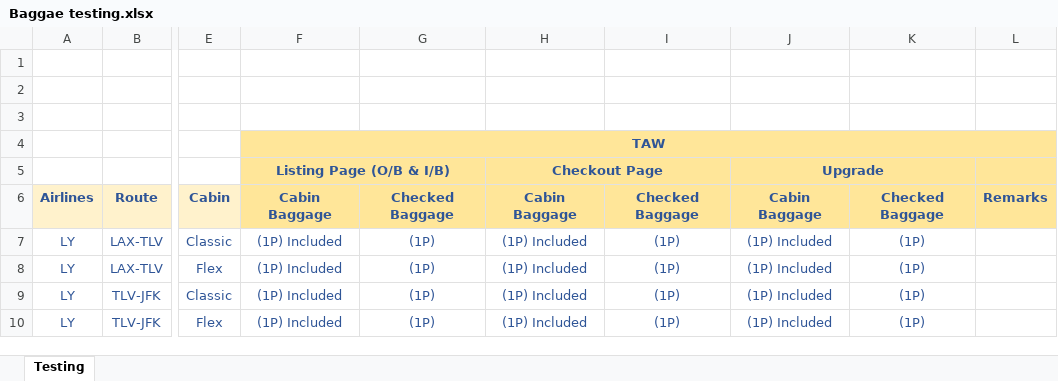
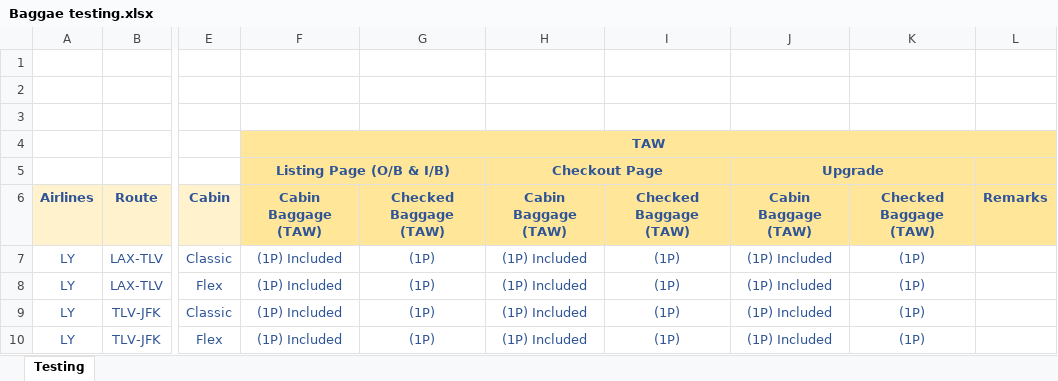
Before and after one commit to apipparapalli/airline-baggage-dashboard, an Excel workbook: Baggae testing.xlsx, sheet Testing, drawn as a sheet; only a part is shown, gaps mark what is left out; values as stored, in another font and other column widths than the file's, no borders; the diff names each change by its address in the sheet, - before the commit and + after, or states it on an @@ line.

Commit message:
Add files via upload

```diff
--- a/Baggae testing.xlsx (sheet Testing)
+++ b/Baggae testing.xlsx (sheet Testing)
-F6: Cabin Baggage
+F6: Cabin Baggage (TAW)
-G6: Checked Baggage
+G6: Checked Baggage (TAW)
-H6: Cabin Baggage
+H6: Cabin Baggage (TAW)
-I6: Checked Baggage
+I6: Checked Baggage (TAW)
-J6: Cabin Baggage
+J6: Cabin Baggage (TAW)
-K6: Checked Baggage
+K6: Checked Baggage (TAW)
```
